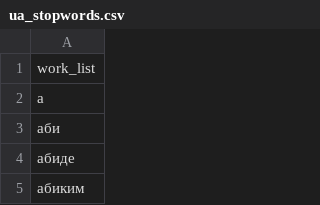
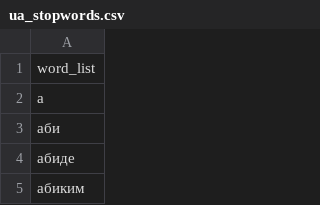
Before and after one commit to ShynkarovUCU/UASocialSentiment, a CSV file: ua_stopwords.csv, drawn as a sheet; only a part is shown.

```diff
--- a/ua_stopwords.csv
+++ b/ua_stopwords.csv
@@ -1,2 +1,2 @@
-work_list
+word_list
 а
```
Also changed, not shown: 13 other files.
